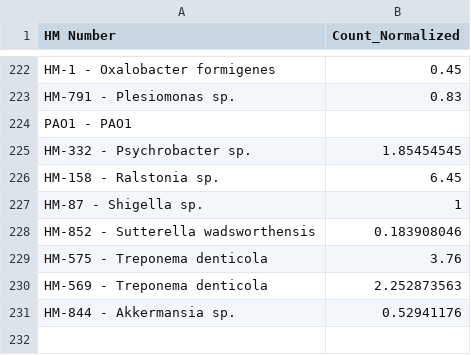
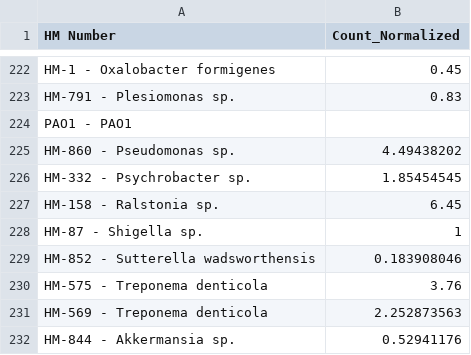
Before and after one commit to bhargavrohan/BEI, a CSV file: BEI_Heatmap_Counts.csv, drawn as a sheet; only a part is shown, gaps mark what is left out.

```diff
--- a/BEI_Heatmap_Counts.csv
+++ b/BEI_Heatmap_Counts.csv
@@ -224,2 +224,3 @@ HM-791 - Plesiomonas sp.,0.83
 PAO1 - PAO1,
+HM-860 - Pseudomonas sp.,4.49438202
 HM-332 - Psychrobacter sp.,1.85454545
```
Also changed, not shown: BEI_Heatmap.csv, BEI_Heatmap_Westerns.csv.
